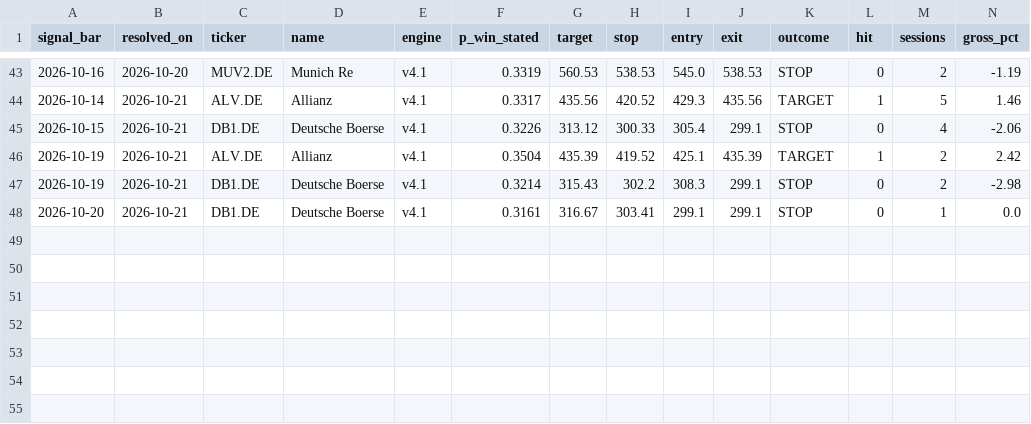
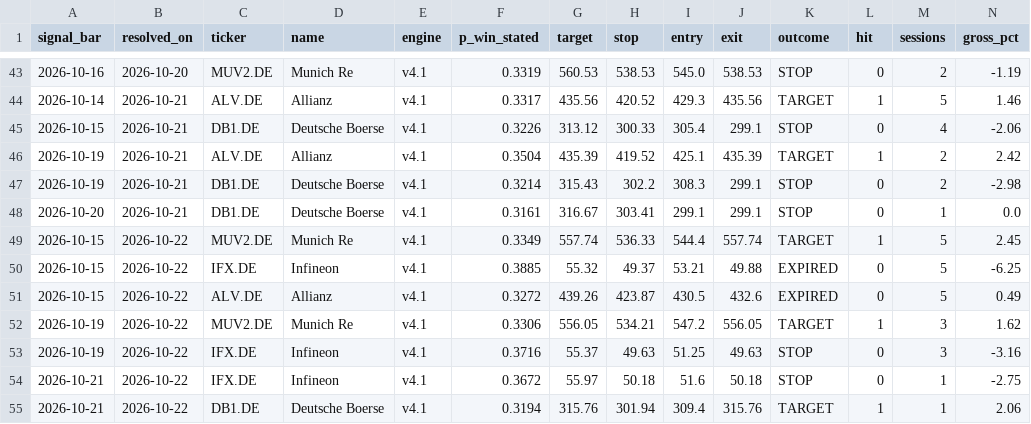
Before and after one commit to amaccountant/swing-agent, a CSV file: calibration_resolved.csv, drawn as a sheet; only a part is shown, gaps mark what is left out; rows hold the shown columns only; the diff names each change by its address in the sheet, - before the commit and + after, or states it on an @@ line.

Commit message:
Evening calibration audit

```diff
--- a/calibration_resolved.csv
+++ b/calibration_resolved.csv
+row 49: 2026-10-15 | 2026-10-22 | MUV2.DE | Munich Re | v4.1 | 0.3349 | 557.74 | 536.33 | 544.4 | 557.74 | TARGET | 1 | 5 | 2.45
+row 50: 2026-10-15 | 2026-10-22 | IFX.DE | Infineon | v4.1 | 0.3885 | 55.32 | 49.37 | 53.21 | 49.88 | EXPIRED | 0 | 5 | -6.25
+row 51: 2026-10-15 | 2026-10-22 | ALV.DE | Allianz | v4.1 | 0.3272 | 439.26 | 423.87 | 430.5 | 432.6 | EXPIRED | 0 | 5 | 0.49
+row 52: 2026-10-19 | 2026-10-22 | MUV2.DE | Munich Re | v4.1 | 0.3306 | 556.05 | 534.21 | 547.2 | 556.05 | TARGET | 1 | 3 | 1.62
+row 53: 2026-10-19 | 2026-10-22 | IFX.DE | Infineon | v4.1 | 0.3716 | 55.37 | 49.63 | 51.25 | 49.63 | STOP | 0 | 3 | -3.16
+row 54: 2026-10-21 | 2026-10-22 | IFX.DE | Infineon | v4.1 | 0.3672 | 55.97 | 50.18 | 51.6 | 50.18 | STOP | 0 | 1 | -2.75
+row 55: 2026-10-21 | 2026-10-22 | DB1.DE | Deutsche Boerse | v4.1 | 0.3194 | 315.76 | 301.94 | 309.4 | 315.76 | TARGET | 1 | 1 | 2.06
```
Also changed, not shown: 4 other files.
